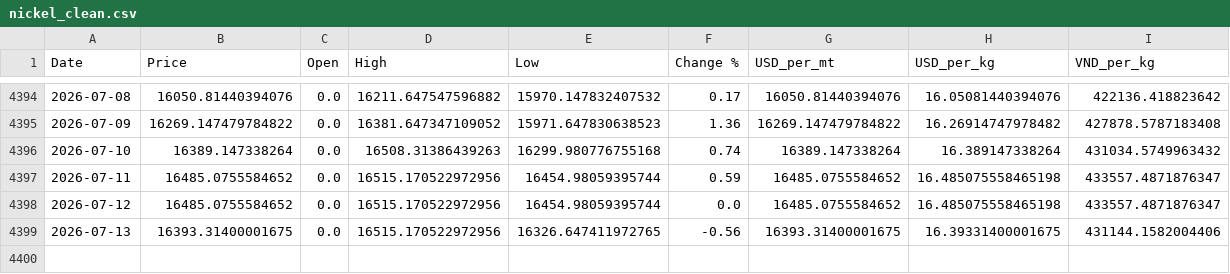
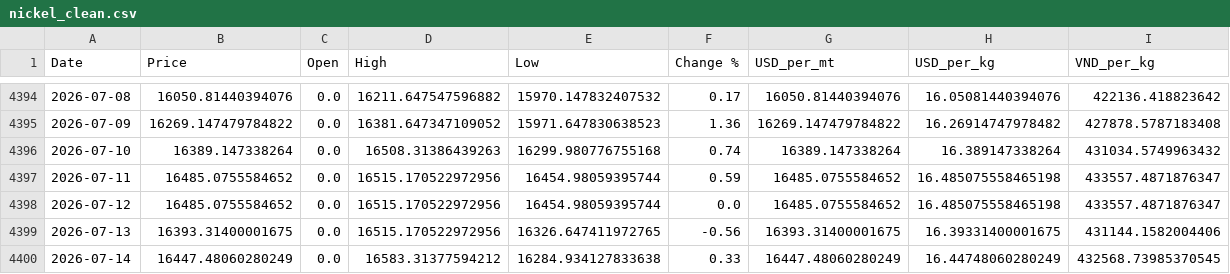
Before and after one commit to jackoer-pro/Metal_tracker, a CSV file: data/nickel_clean.csv, drawn as a sheet; only a part is shown, gaps mark what is left out; the diff names each change by its address in the sheet, - before the commit and + after, or states it on an @@ line.

Commit message:
Auto-update: 2026-07-14 — $16.45/kg

```diff
--- a/data/nickel_clean.csv
+++ b/data/nickel_clean.csv
+row 4400: 2026-07-14 | 16447.48060280249 | 0.0 | 16583.31377594212 | 16284.934127833638 | 0.33 | 16447.48060280249 | 16.44748060280249 | 432568.73985370545
```
